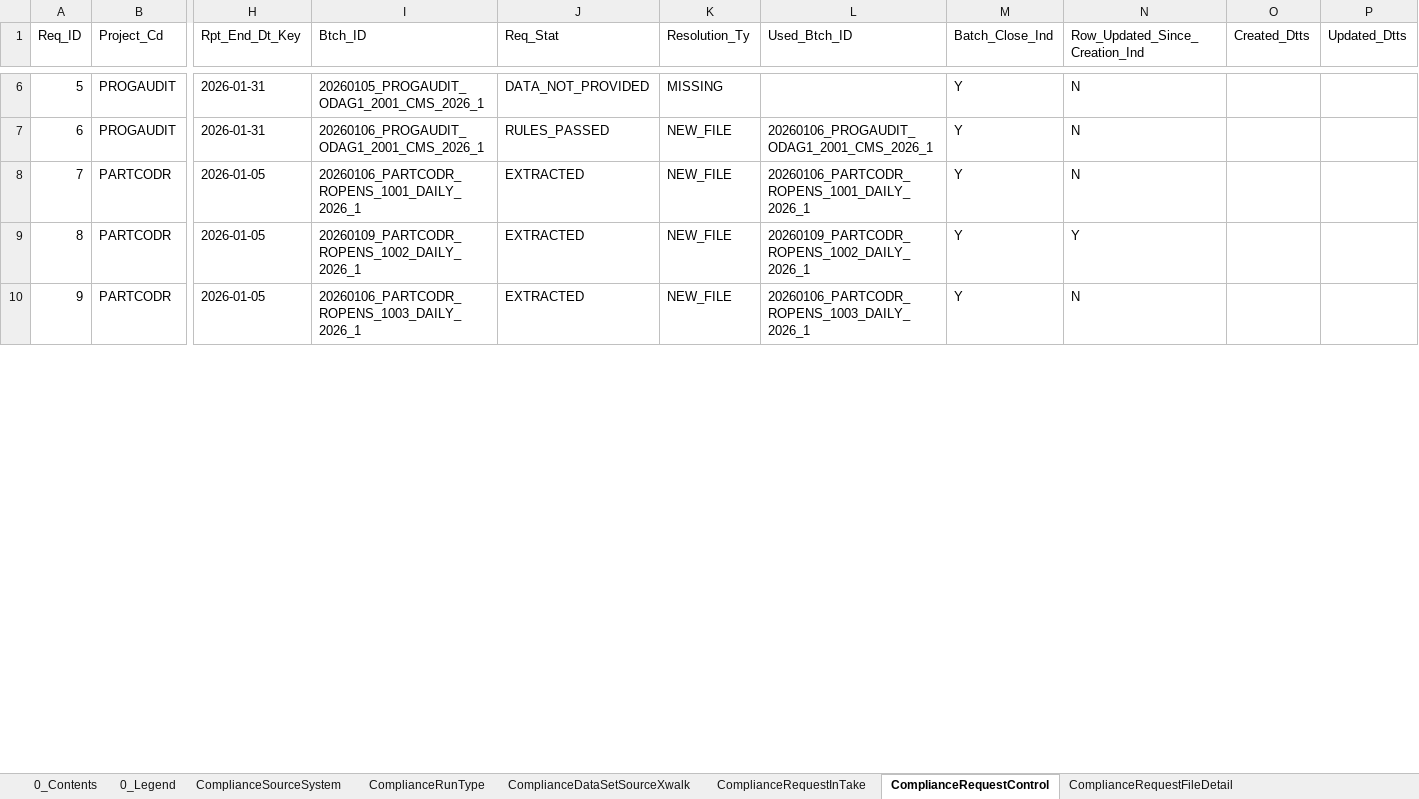
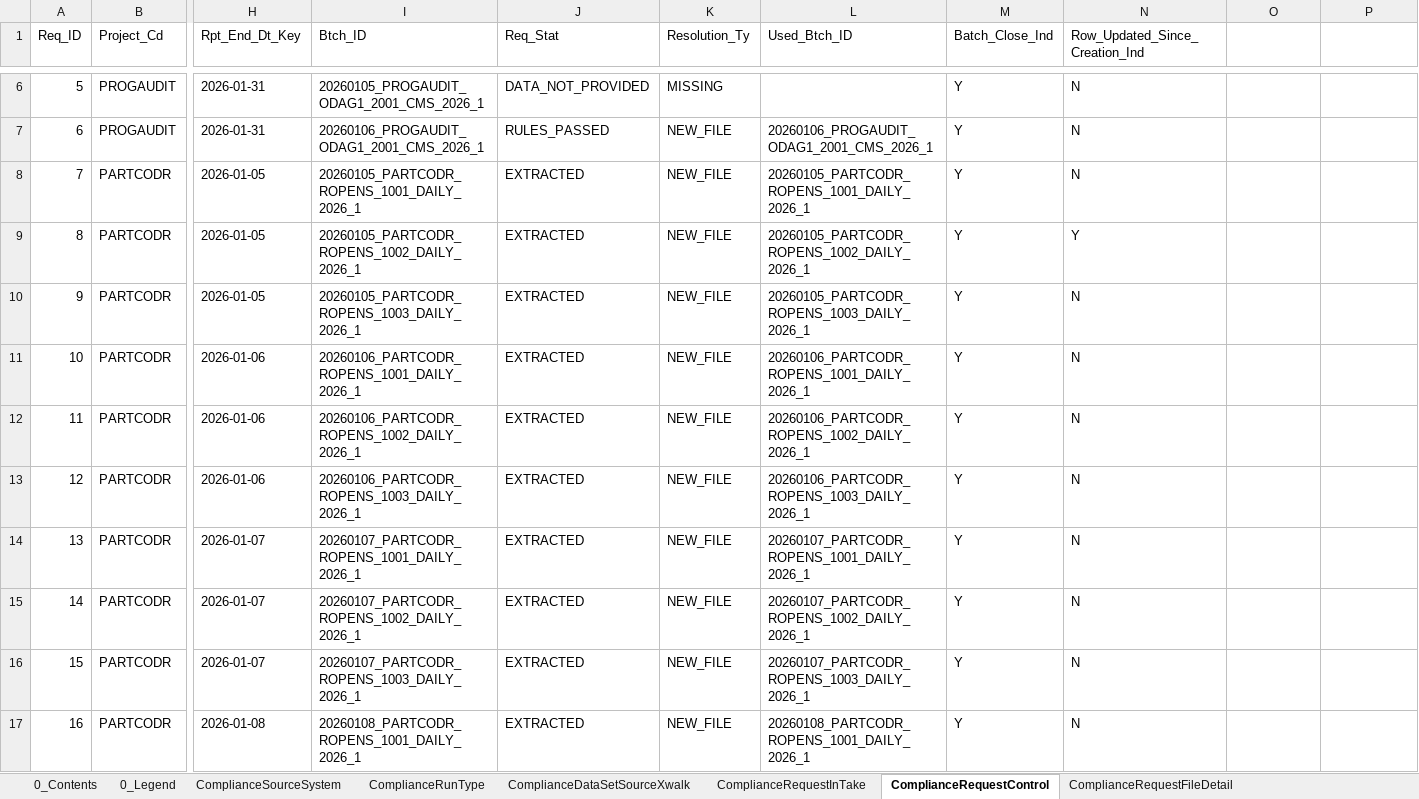
Before and after one commit to trinathgundavaram/framework, an Excel workbook: mock-data/cms_compliance_framework_tables.xlsx, sheet ComplianceRequestControl, drawn as a sheet; only a part is shown, gaps mark what is left out; values as stored, in another font and other column widths than the file's, no cell formats; rows hold the shown columns only; the diff covers the shown part only; the diff names each change by its address in the sheet, - before the commit and + after, or states it on an @@ line.

Commit message:
Btch_ID now Req_Dt_Key-based (stable identity, never changes on reopen); rebuild Part C ODR as continuous daily batches Jan5-14, 3 FDRs, both scenarios shown inline with routine days

```diff
--- a/mock-data/cms_compliance_framework_tables.xlsx (sheet ComplianceRequestControl)
+++ b/mock-data/cms_compliance_framework_tables.xlsx (sheet ComplianceRequestControl)
-O1: Created_Dtts
+O1: (empty)
-P1: Updated_Dtts
+P1: (empty)
-I8 (Btch_ID): 20260106_PARTCODR_ROPENS_1001_DAILY_2026_1
+I8 (Btch_ID): 20260105_PARTCODR_ROPENS_1001_DAILY_2026_1
-L8 (Used_Btch_ID): 20260106_PARTCODR_ROPENS_1001_DAILY_2026_1
+L8 (Used_Btch_ID): 20260105_PARTCODR_ROPENS_1001_DAILY_2026_1
-I9 (Btch_ID): 20260109_PARTCODR_ROPENS_1002_DAILY_2026_1
+I9 (Btch_ID): 20260105_PARTCODR_ROPENS_1002_DAILY_2026_1
-L9 (Used_Btch_ID): 20260109_PARTCODR_ROPENS_1002_DAILY_2026_1
+L9 (Used_Btch_ID): 20260105_PARTCODR_ROPENS_1002_DAILY_2026_1
-I10 (Btch_ID): 20260106_PARTCODR_ROPENS_1003_DAILY_2026_1
+I10 (Btch_ID): 20260105_PARTCODR_ROPENS_1003_DAILY_2026_1
-L10 (Used_Btch_ID): 20260106_PARTCODR_ROPENS_1003_DAILY_2026_1
+L10 (Used_Btch_ID): 20260105_PARTCODR_ROPENS_1003_DAILY_2026_1
+row 11: 10 | PARTCODR | 2026-01-06 | 20260106_PARTCODR_ROPENS_1001_DAILY_2026_1 | EXTRACTED | NEW_FILE | 20260106_PARTCODR_ROPENS_1001_DAILY_2026_1 | Y | N
+row 12: 11 | PARTCODR | 2026-01-06 | 20260106_PARTCODR_ROPENS_1002_DAILY_2026_1 | EXTRACTED | NEW_FILE | 20260106_PARTCODR_ROPENS_1002_DAILY_2026_1 | Y | N
+row 13: 12 | PARTCODR | 2026-01-06 | 20260106_PARTCODR_ROPENS_1003_DAILY_2026_1 | EXTRACTED | NEW_FILE | 20260106_PARTCODR_ROPENS_1003_DAILY_2026_1 | Y | N
+row 14: 13 | PARTCODR | 2026-01-07 | 20260107_PARTCODR_ROPENS_1001_DAILY_2026_1 | EXTRACTED | NEW_FILE | 20260107_PARTCODR_ROPENS_1001_DAILY_2026_1 | Y | N
+row 15: 14 | PARTCODR | 2026-01-07 | 20260107_PARTCODR_ROPENS_1002_DAILY_2026_1 | EXTRACTED | NEW_FILE | 20260107_PARTCODR_ROPENS_1002_DAILY_2026_1 | Y | N
+row 16: 15 | PARTCODR | 2026-01-07 | 20260107_PARTCODR_ROPENS_1003_DAILY_2026_1 | EXTRACTED | NEW_FILE | 20260107_PARTCODR_ROPENS_1003_DAILY_2026_1 | Y | N
+row 17: 16 | PARTCODR | 2026-01-08 | 20260108_PARTCODR_ROPENS_1001_DAILY_2026_1 | EXTRACTED | NEW_FILE | 20260108_PARTCODR_ROPENS_1001_DAILY_2026_1 | Y | N
```
Also changed, not shown: 17 added rows, 7 edited cells and row numbers in column A elsewhere in this sheet, sheet ComplianceRequestFileDetail, sheet ComplianceExtractControl, sheet CMS_ComplianceExceptionsAudit, sheet ComplianceBatchOverride, sheet 0_Contents, sheet 0_Legend, 1 more sheet, cell formats, 2 other files.
